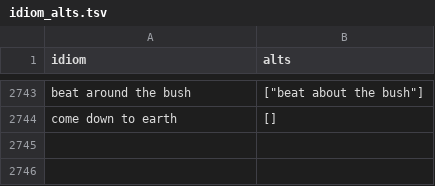
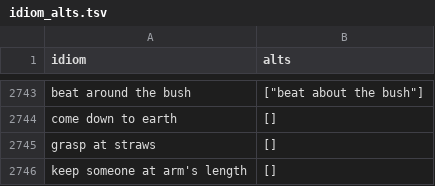
Before and after one commit to eubinecto/idiomatch, a TSV file: identify_idioms/resources/idiom_alts.tsv, drawn as a sheet; only a part is shown, gaps mark what is left out.

```diff
--- a/identify_idioms/resources/idiom_alts.tsv
+++ b/identify_idioms/resources/idiom_alts.tsv
@@ -2744 +2744,3 @@ beat around the bush	"[""beat about the bush""]"
 come down to earth	[]
+grasp at straws	[]
+keep someone at arm's length	[]
```
Also changed, not shown: 4 other files.
